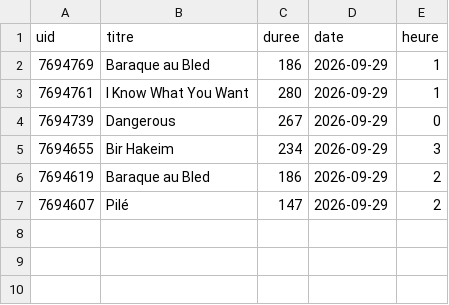
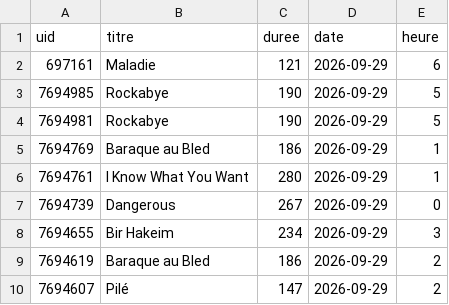
Before and after one commit to gunout/skyrock-monitor, a CSV file: resultats/12_sans_artiste.csv, drawn as a sheet; the diff names each change by its address in the sheet, - before the commit and + after, or states it on an @@ line.

```diff
--- a/resultats/12_sans_artiste.csv
+++ b/resultats/12_sans_artiste.csv
+row 2: 697161 | Maladie | 121 | 2026-09-29 | 6
+row 3: 7694985 | Rockabye | 190 | 2026-09-29 | 5
+row 4: 7694981 | Rockabye | 190 | 2026-09-29 | 5
```
Also changed, not shown: resultats/01_top_artistes.csv, resultats/02_top_titres.csv, 13 other files.
